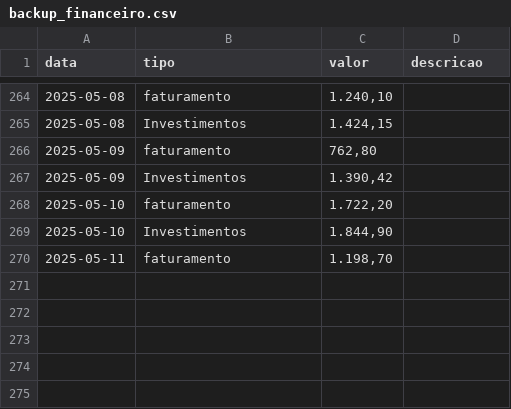
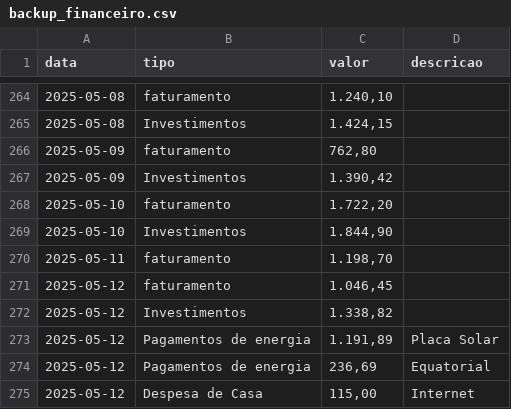
Before and after one commit to MauricioCruzdosSantos/MMControleFinaceiro, a CSV file: backup_financeiro.csv, drawn as a sheet; only a part is shown, gaps mark what is left out; the diff names each change by its address in the sheet, - before the commit and + after, or states it on an @@ line.

Commit message:
📦 Atualização automática do CSV via frontend

```diff
--- a/backup_financeiro.csv
+++ b/backup_financeiro.csv
+row 271: 2025-05-12 | faturamento | 1.046,45
+row 272: 2025-05-12 | Investimentos | 1.338,82
+row 273: 2025-05-12 | Pagamentos de energia | 1.191,89 | Placa Solar
+row 274: 2025-05-12 | Pagamentos de energia | 236,69 | Equatorial
+row 275: 2025-05-12 | Despesa de Casa | 115,00 | Internet
```
